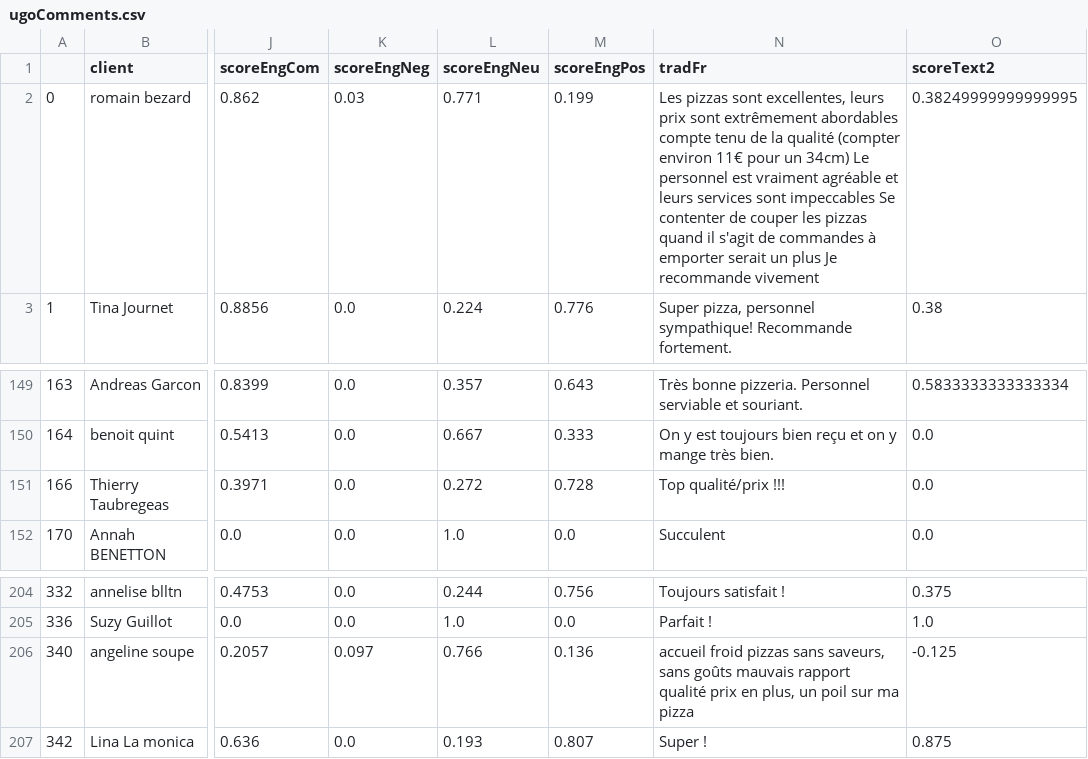
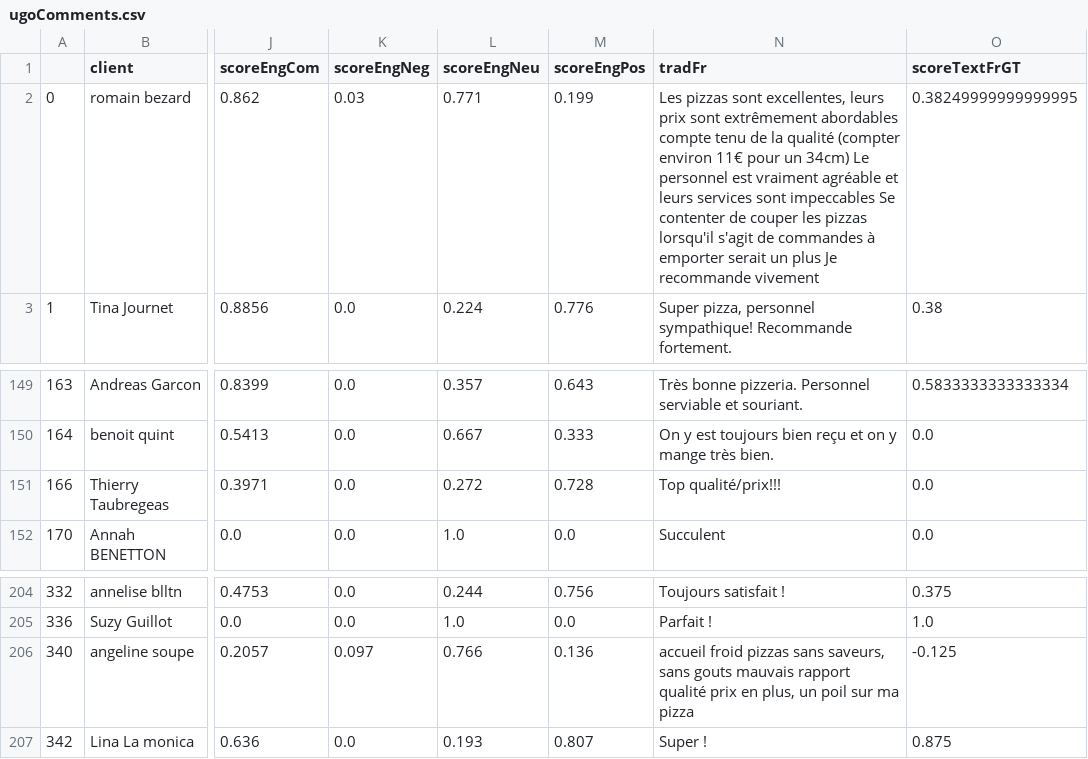
Before and after one commit to mell421/test, a CSV file: wordcloud/ugoComments.csv, drawn as a sheet; only a part is shown, gaps mark what is left out; the diff covers the shown part only; the diff names each change by its address in the sheet, - before the commit and + after, or states it on an @@ line.

```diff
--- a/wordcloud/ugoComments.csv
+++ b/wordcloud/ugoComments.csv
-O1: scoreText2
+O1: scoreTextFrGT
-N2 (tradFr): …les pizzas quand il s'agit de…
+N2 (tradFr): …les pizzas lorsqu'il s'agit de…
-N151 (tradFr): Top qualité/prix !!!
+N151 (tradFr): Top qualité/prix!!!
-N206 (tradFr): …saveurs, sans goûts mauvais rapport…
+N206 (tradFr): …saveurs, sans gouts mauvais rapport…
```
Also changed, not shown: 95 edited cells elsewhere in this file, wordcloud/dfCommPos.csv, wordcloud/dfRating.csv, 18 other files.
